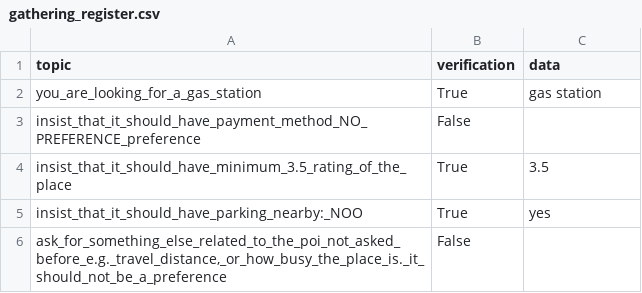
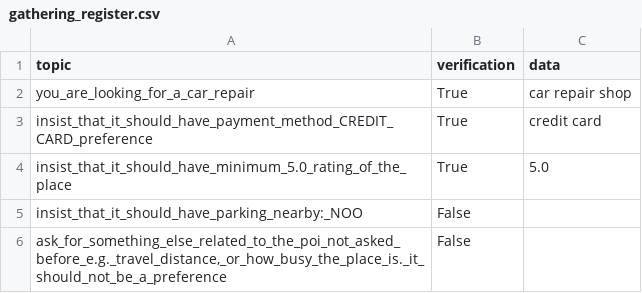
Before and after one commit to Leviathan321/sensei, a CSV file: tmp/gathering_register.csv, drawn as a sheet.

```diff
--- a/tmp/gathering_register.csv
+++ b/tmp/gathering_register.csv
@@ -1,6 +1,6 @@
 topic,verification,data
-you_are_looking_for_a_gas_station,True,gas station
-insist_that_it_should_have_payment_method_NO_PREFERENCE_preference,False,
-insist_that_it_should_have_minimum_3.5_rating_of_the_place,True,3.5
-insist_that_it_should_have_parking_nearby:_NOO,True,yes
+you_are_looking_for_a_car_repair,True,car repair shop
+insist_that_it_should_have_payment_method_CREDIT_CARD_preference,True,credit card
+insist_that_it_should_have_minimum_5.0_rating_of_the_place,True,5.0
+insist_that_it_should_have_parking_nearby:_NOO,False,
 "ask_for_something_else_related_to_the_poi_not_asked_before_e.g._travel_distance,_or_how_busy_the_place_is._it_should_not_be_a_preference",False,
```
Also changed, not shown: 4 other files.
